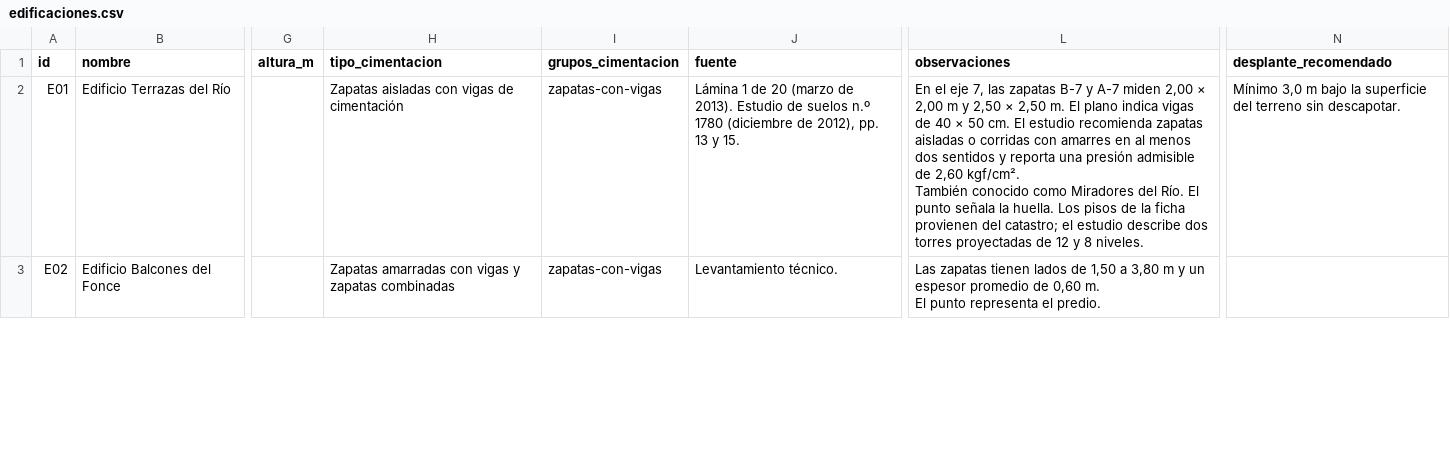
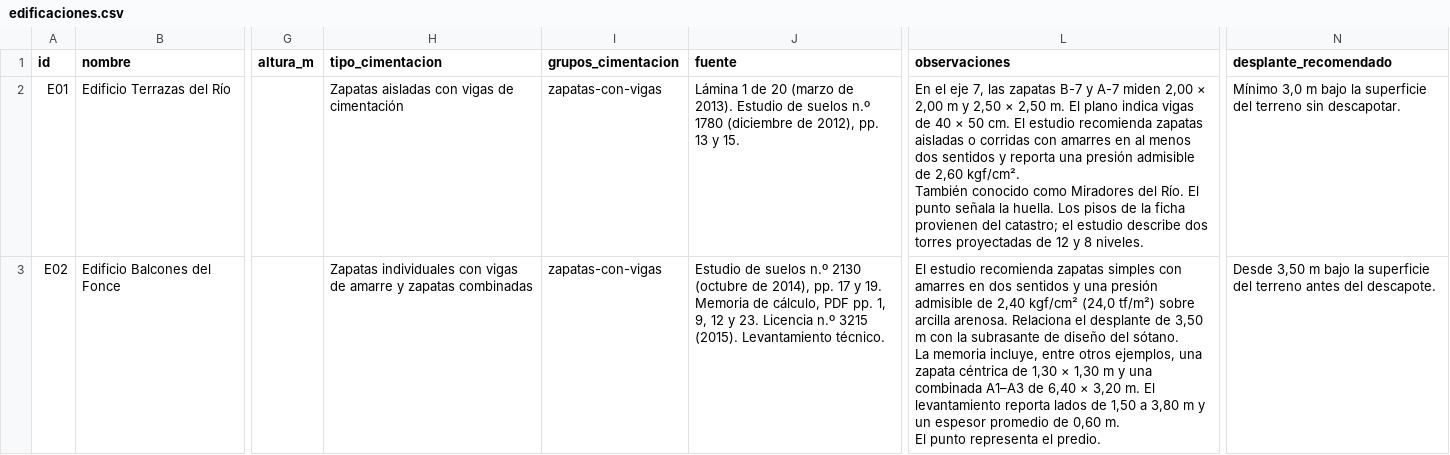
Before and after one commit to Alejo0301/cimentaciones-san-gil, a CSV file: data/edificaciones.csv, drawn as a sheet; only a part is shown, gaps mark what is left out; ↵ is a line break in a cell; the diff covers the shown part only; the diff names each change by its address in the sheet, - before the commit and + after, or states it on an @@ line.

```diff
--- a/data/edificaciones.csv
+++ b/data/edificaciones.csv
-H3 (tipo_cimentacion): Zapatas amarradas con vigas y zapatas…
+H3 (tipo_cimentacion): Zapatas individuales con vigas de amarre y zapatas…
-J3 (fuente): Levantamiento técnico.
+J3 (fuente): Estudio de suelos n.º 2130 (octubre de 2014), pp. 17 y 19. Memoria de cálculo, PDF pp. 1, 9, 12 y 23. Licencia n.º 3215 (2015). Levantamiento técnico.
-L3 (observaciones): Las zapatas tienen lados de…
+L3 (observaciones): El estudio recomienda zapatas simples con amarres en dos sentidos y una presión admisible de 2,40 kgf/cm² (24,0 tf/m²) sobre arcilla arenosa. Relaciona el desplante de 3,50 m con la subrasante de diseño del sótano. ↵ La memoria incluye, entre otros ejemplos, una zapata céntrica de 1,30 × 1,30 m y una combinada A1–A3 de 6,40 × 3,20 m. El levantamiento reporta lados de…
-N3 (desplante_recomendado): (empty)
+N3 (desplante_recomendado): Desde 3,50 m bajo la superficie del terreno antes del descapote.
```
Also changed, not shown: 2 edited cells elsewhere in this file, 3 other files.
